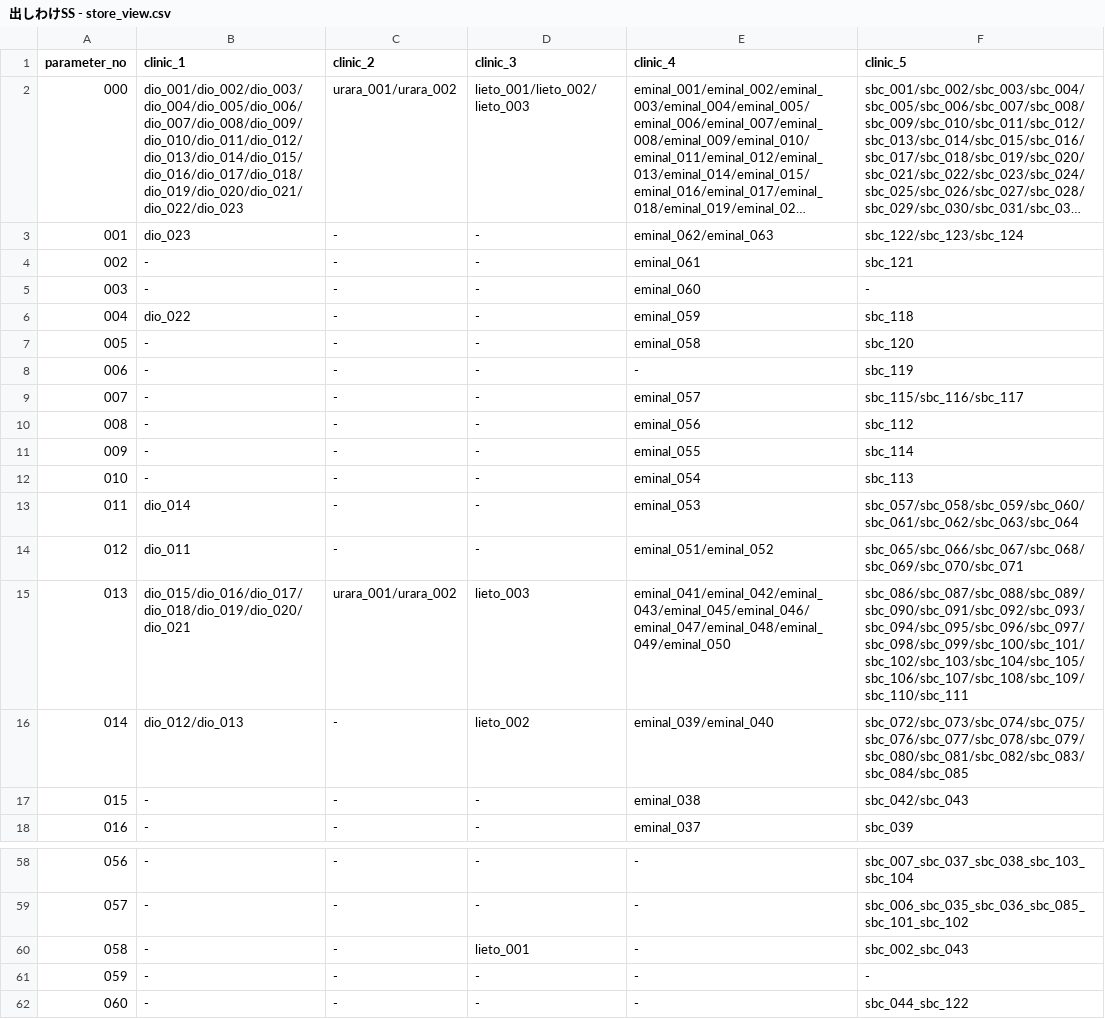
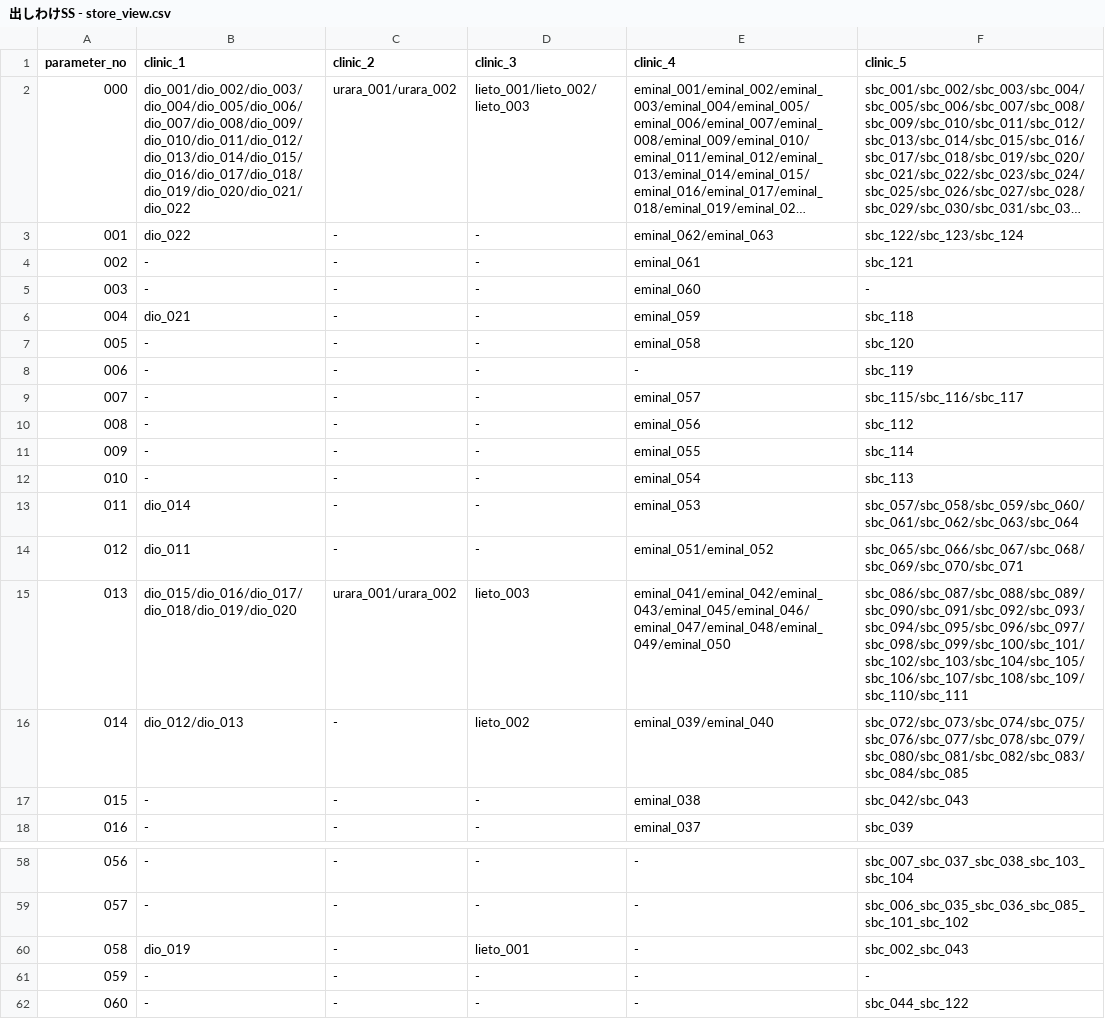
Before and after one commit to sennaoyuki/format_Site_2_-structure, a CSV file: public/data/出しわけSS - store_view.csv, drawn as a sheet; only a part is shown, gaps mark what is left out; long unchanged cells end in …; the diff names each change by its address in the sheet, - before the commit and + after, or states it on an @@ line.

```diff
--- a/public/data/出しわけSS - store_view.csv
+++ b/public/data/出しわけSS - store_view.csv
-B2 (clinic_1): dio_001/dio_002/dio_003/dio_004/dio_005/dio_006/dio_007/dio_008/dio_009/dio_010/dio_011/dio_012/dio_013/dio_014/dio_015/dio_016/dio_017/dio_018/dio_019/dio_020/dio_021/dio_022/dio_023
+B2 (clinic_1): dio_001/dio_002/dio_003/dio_004/dio_005/dio_006/dio_007/dio_008/dio_009/dio_010/dio_011/dio_012/dio_013/dio_014/dio_015/dio_016/dio_017/dio_018/dio_019/dio_020/dio_021/dio_022
-B3 (clinic_1): dio_023
+B3 (clinic_1): dio_022
-B6 (clinic_1): dio_022
+B6 (clinic_1): dio_021
-B15 (clinic_1): dio_015/dio_016/dio_017/dio_018/dio_019/dio_020/dio_021
+B15 (clinic_1): dio_015/dio_016/dio_017/dio_018/dio_019/dio_020
-B60 (clinic_1): -
+B60 (clinic_1): dio_019
```
Also changed, not shown: public/data/出しわけSS - stores.csv, 2 other files.
